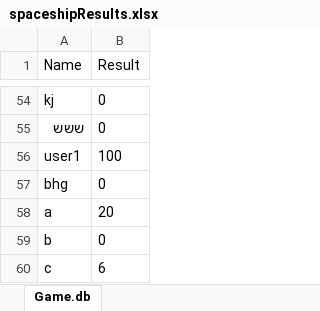
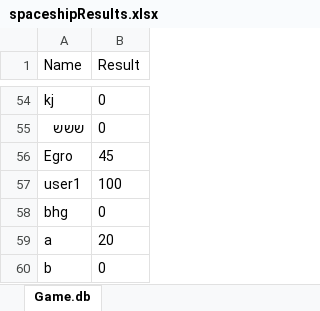
Before and after one commit to erezGro/game, an Excel workbook: db_tables/spaceshipResults.xlsx, sheet Game.db, drawn as a sheet; only a part is shown, gaps mark what is left out; the shorter side is filled out with more unchanged rows; values as stored, in another font and other column widths than the file's, no borders; the diff names each change by its address in the sheet, - before the commit and + after, or states it on an @@ line.

```diff
--- a/db_tables/spaceshipResults.xlsx (sheet Game.db)
+++ b/db_tables/spaceshipResults.xlsx (sheet Game.db)
+row 56: Egro | 45
```
Also changed, not shown: 9 other files.
